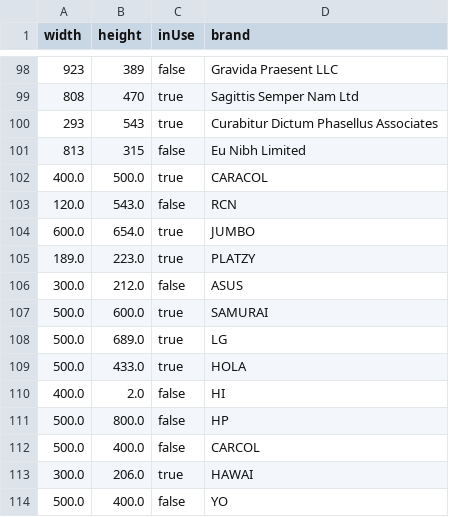
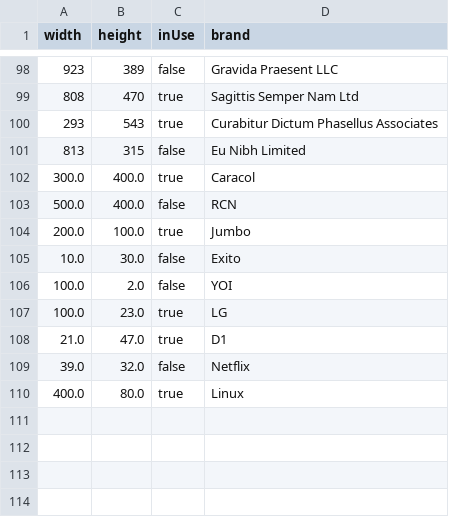
Before and after one commit to MValentina1611/BillboardCensus, a CSV file: data/BillboardDataExported.csv, drawn as a sheet; only a part is shown, gaps mark what is left out.

Commit message:
Shows and Exports dangerous report

```diff
--- a/data/BillboardDataExported.csv
+++ b/data/BillboardDataExported.csv
@@ -101,14 +101,10 @@ width|height|inUse|brand
 813|315|false|Eu Nibh Limited
-400.0|500.0|true|CARACOL
-120.0|543.0|false|RCN
-600.0|654.0|true|JUMBO
-189.0|223.0|true|PLATZY
-300.0|212.0|false|ASUS
-500.0|600.0|true|SAMURAI
-500.0|689.0|true|LG
-500.0|433.0|true|HOLA
-400.0|2.0|false|HI
-500.0|800.0|false|HP
-500.0|400.0|false|CARCOL
-300.0|206.0|true|HAWAI
-500.0|400.0|false|YO
+300.0|400.0|true|Caracol
+500.0|400.0|false|RCN
+200.0|100.0|true|Jumbo
+10.0|30.0|false|Exito
+100.0|2.0|false|YOI
+100.0|23.0|true|LG
+21.0|47.0|true|D1
+39.0|32.0|false|Netflix
+400.0|80.0|true|Linux
```
Also changed, not shown: 6 other files.
